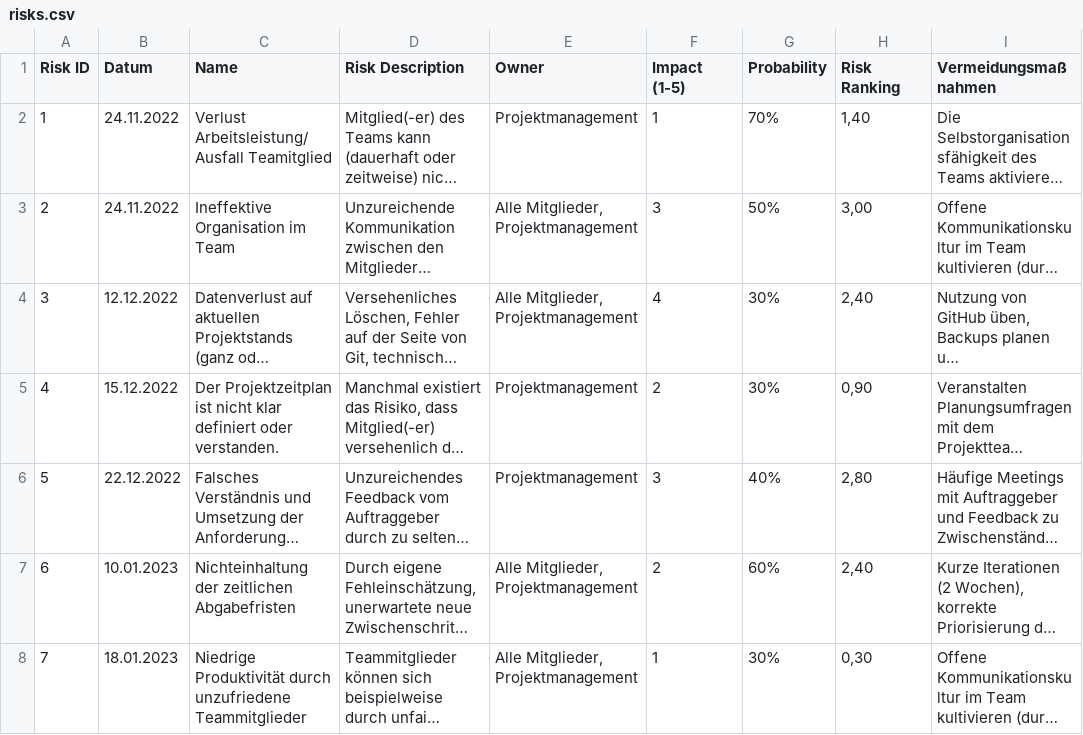
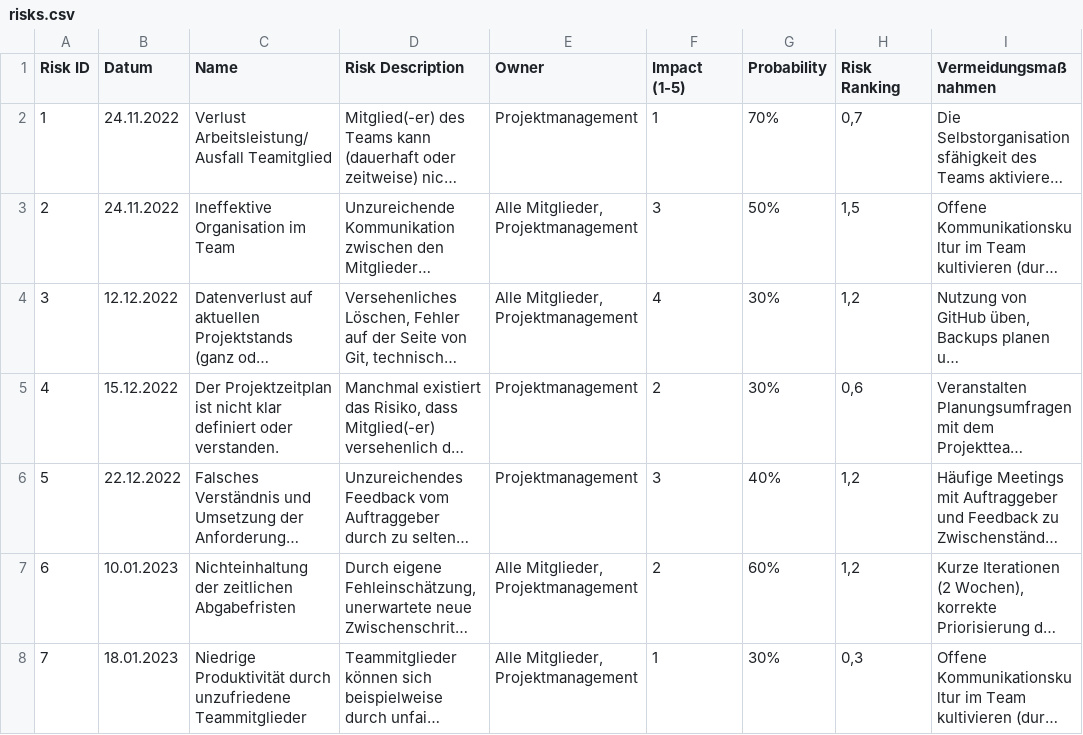
Before and after one commit to PaulWentzel420/SE1-Projekt-Mitgliederdatenbank-Stura, a CSV file: docs/project_management/risks.csv, drawn as a sheet; only a part is shown; long unchanged cells end in …; the diff covers the shown part only; the diff names each change by its address in the sheet, - before the commit and + after, or states it on an @@ line.

Commit message:
edit risks, todos

```diff
--- a/docs/project_management/risks.csv
+++ b/docs/project_management/risks.csv
-H2 (Risk Ranking): 1,40
+H2 (Risk Ranking): 0,7
-H3 (Risk Ranking): 3,00
+H3 (Risk Ranking): 1,5
-H4 (Risk Ranking): 2,40
+H4 (Risk Ranking): 1,2
-H5 (Risk Ranking): 0,90
+H5 (Risk Ranking): 0,6
-H6 (Risk Ranking): 2,80
+H6 (Risk Ranking): 1,2
-H7 (Risk Ranking): 2,40
+H7 (Risk Ranking): 1,2
-H8 (Risk Ranking): 0,30
+H8 (Risk Ranking): 0,3
```
Also changed, not shown: 5 added rows and 2 edited cells elsewhere in this file, 1 other file.
